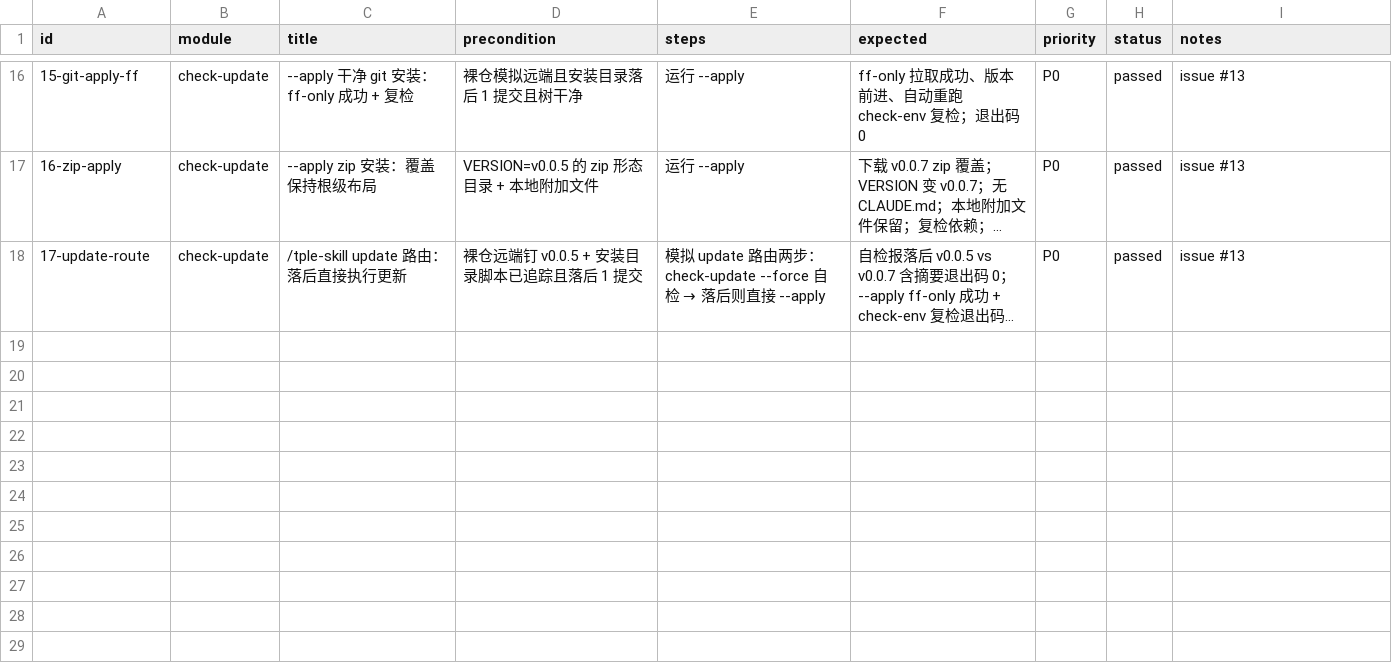
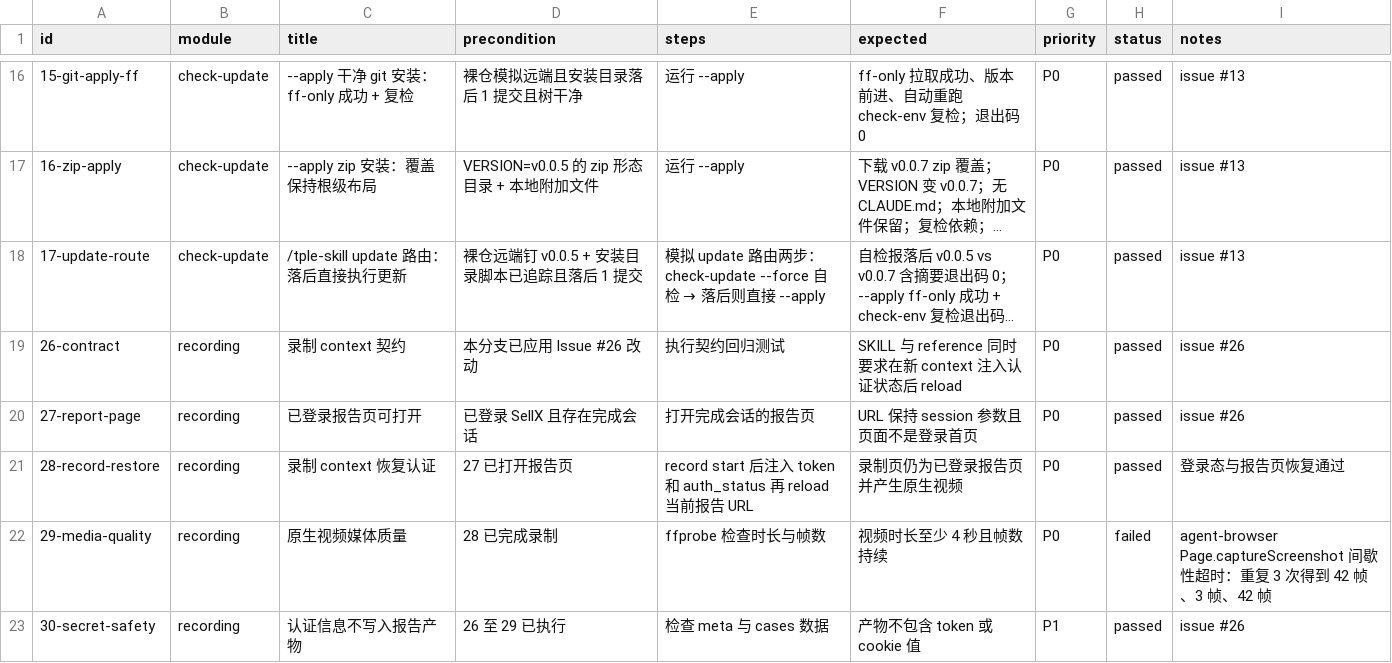
Before and after one commit to wuzeru/tple-skill, a CSV file: docs/user-cases.csv, drawn as a sheet; only a part is shown, gaps mark what is left out; long unchanged cells end in …; the diff names each change by its address in the sheet, - before the commit and + after, or states it on an @@ line.

```diff
--- a/docs/user-cases.csv
+++ b/docs/user-cases.csv
+row 19: 26-contract | recording | 录制 context 契约 | 本分支已应用 Issue #26 改动 | 执行契约回归测试 | SKILL 与 reference 同时要求在新 context 注入认证状态后 reload | P0 | passed | issue #26
+row 20: 27-report-page | recording | 已登录报告页可打开 | 已登录 SellX 且存在完成会话 | 打开完成会话的报告页 | URL 保持 session 参数且页面不是登录首页 | P0 | passed | issue #26
+row 21: 28-record-restore | recording | 录制 context 恢复认证 | 27 已打开报告页 | record start 后注入 token 和 auth_status 再 reload 当前报告 URL | 录制页仍为已登录报告页并产生原生视频 | P0 | passed | 登录态与报告页恢复通过
+row 22: 29-media-quality | recording | 原生视频媒体质量 | 28 已完成录制 | ffprobe 检查时长与帧数 | 视频时长至少 4 秒且帧数持续 | P0 | failed | agent-browser Page.captureScreenshot 间歇性超时：重复 3 次得到 42 帧、3 帧、42 帧
+row 23: 30-secret-safety | recording | 认证信息不写入报告产物 | 26 至 29 已执行 | 检查 meta 与 cases 数据 | 产物不包含 token 或 cookie 值 | P1 | passed | issue #26
```
Also changed, not shown: 4 other files.
